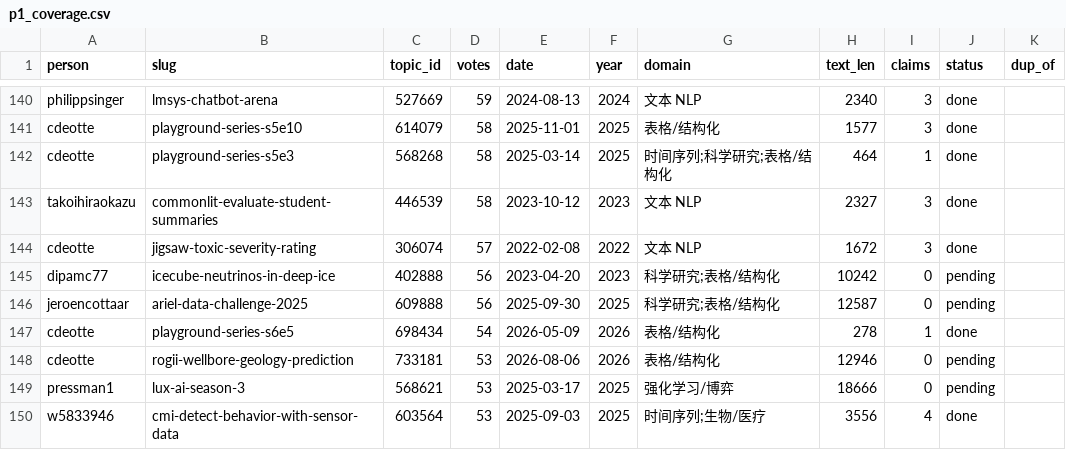
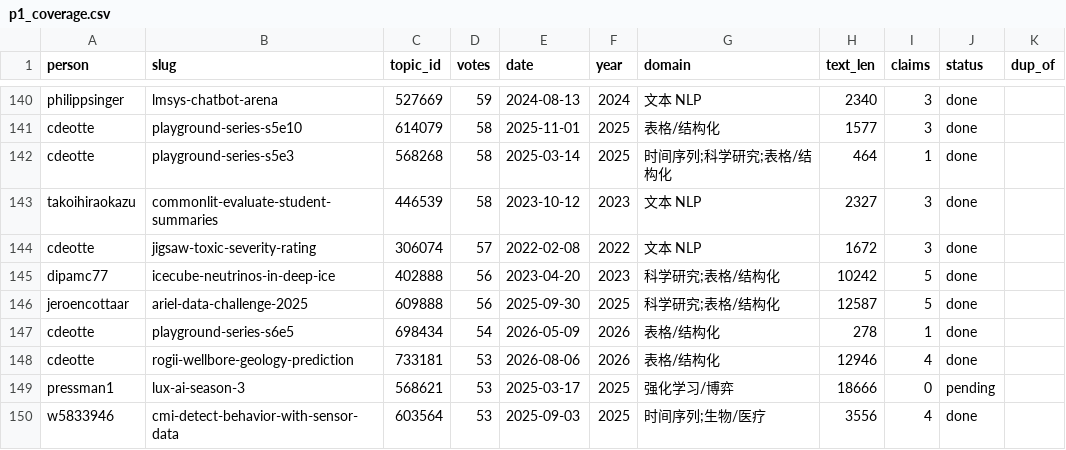
Before and after one commit to changQiangXia/KStarter, a CSV file: people/claims/p1_coverage.csv, drawn as a sheet; only a part is shown, gaps mark what is left out.

Commit message:
P1 覆盖 98%：断言 535 条（剩余 3 条大帖）
- 新增：icecube 5、ariel-2025 5、rogii-codex 4
- coverage 98% PASS；verify_claims 535/535 通过

```diff
--- a/people/claims/p1_coverage.csv
+++ b/people/claims/p1_coverage.csv
@@ -144,6 +144,6 @@ takoihiraokazu,commonlit-evaluate-student-summaries,446539,58,2023-10-12,2023,
 cdeotte,jigsaw-toxic-severity-rating,306074,57,2022-02-08,2022,文本 NLP,1672,3,done,
-dipamc77,icecube-neutrinos-in-deep-ice,402888,56,2023-04-20,2023,科学研究;表格/结构化,10242,0,pending,
-jeroencottaar,ariel-data-challenge-2025,609888,56,2025-09-30,2025,科学研究;表格/结构化,12587,0,pending,
+dipamc77,icecube-neutrinos-in-deep-ice,402888,56,2023-04-20,2023,科学研究;表格/结构化,10242,5,done,
+jeroencottaar,ariel-data-challenge-2025,609888,56,2025-09-30,2025,科学研究;表格/结构化,12587,5,done,
 cdeotte,playground-series-s6e5,698434,54,2026-05-09,2026,表格/结构化,278,1,done,
-cdeotte,rogii-wellbore-geology-prediction,733181,53,2026-08-06,2026,表格/结构化,12946,0,pending,
+cdeotte,rogii-wellbore-geology-prediction,733181,53,2026-08-06,2026,表格/结构化,12946,4,done,
 pressman1,lux-ai-season-3,568621,53,2025-03-17,2025,强化学习/博弈,18666,0,pending,
```
Also changed, not shown: 1 other file.
